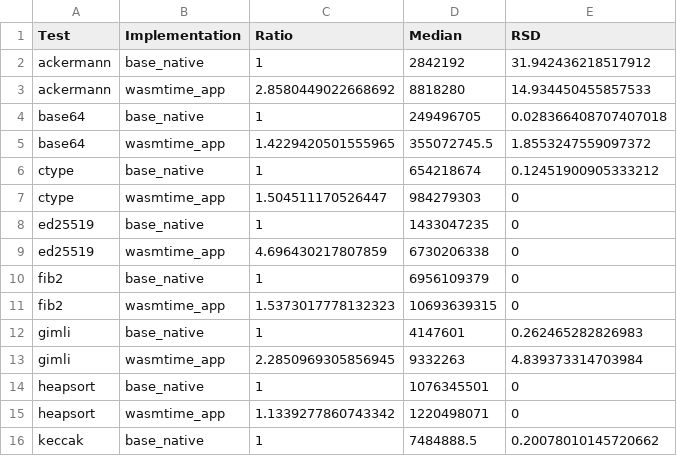
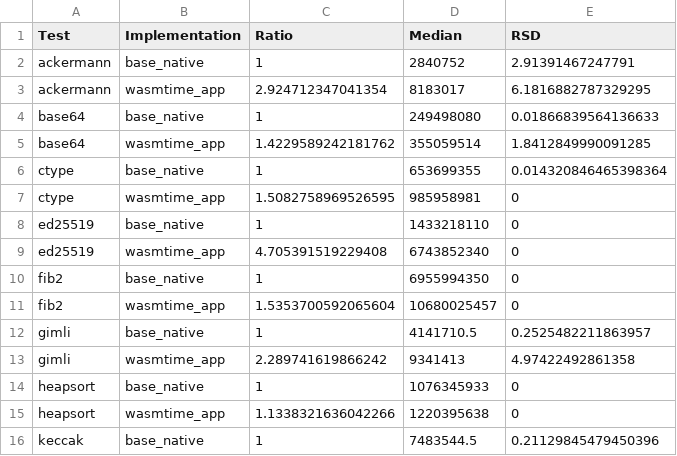
Before and after one commit to jlb6740/jlb6740.github.io, a CSV file: Aarch64_results/results/shootout/results-latest.csv, drawn as a sheet; only a part is shown; the diff covers the shown part only.

Commit message:
Update Aarch64 2021-02-21

```diff
--- a/Aarch64_results/results/shootout/results-latest.csv
+++ b/Aarch64_results/results/shootout/results-latest.csv
@@ -1,16 +1,16 @@
 Test	Implementation	Ratio	Median	RSD
-ackermann	base_native	1	2842192	31.942436218517912
-ackermann	wasmtime_app	2.8580449022668692	8818280	14.934450455857533
-base64	base_native	1	249496705	0.028366408707407018
-base64	wasmtime_app	1.4229420501555965	355072745.5	1.8553247559097372
-ctype	base_native	1	654218674	0.12451900905333212
-ctype	wasmtime_app	1.504511170526447	984279303	0
-ed25519	base_native	1	1433047235	0
-ed25519	wasmtime_app	4.696430217807859	6730206338	0
-fib2	base_native	1	6956109379	0
-fib2	wasmtime_app	1.5373017778132323	10693639315	0
-gimli	base_native	1	4147601	0.262465282826983
-gimli	wasmtime_app	2.2850969305856945	9332263	4.839373314703984
-heapsort	base_native	1	1076345501	0
-heapsort	wasmtime_app	1.1339277860743342	1220498071	0
-keccak	base_native	1	7484888.5	0.20078010145720662
+ackermann	base_native	1	2840752	2.91391467247791
+ackermann	wasmtime_app	2.924712347041354	8183017	6.1816882787329295
+base64	base_native	1	249498080	0.01866839564136633
+base64	wasmtime_app	1.4229589242181762	355059514	1.8412849990091285
+ctype	base_native	1	653699355	0.014320846465398364
+ctype	wasmtime_app	1.5082758969526595	985958981	0
+ed25519	base_native	1	1433218110	0
+ed25519	wasmtime_app	4.705391519229408	6743852340	0
+fib2	base_native	1	6955994350	0
+fib2	wasmtime_app	1.5353700592065604	10680025457	0
+gimli	base_native	1	4141710.5	0.2525482211863957
+gimli	wasmtime_app	2.289741619866242	9341413	4.97422492861358
+heapsort	base_native	1	1076345933	0
+heapsort	wasmtime_app	1.1338321636042266	1220395638	0
+keccak	base_native	1	7483544.5	0.21129845479450396
```
Also changed, not shown: 101 edited cells elsewhere in this file, 12 other files.
